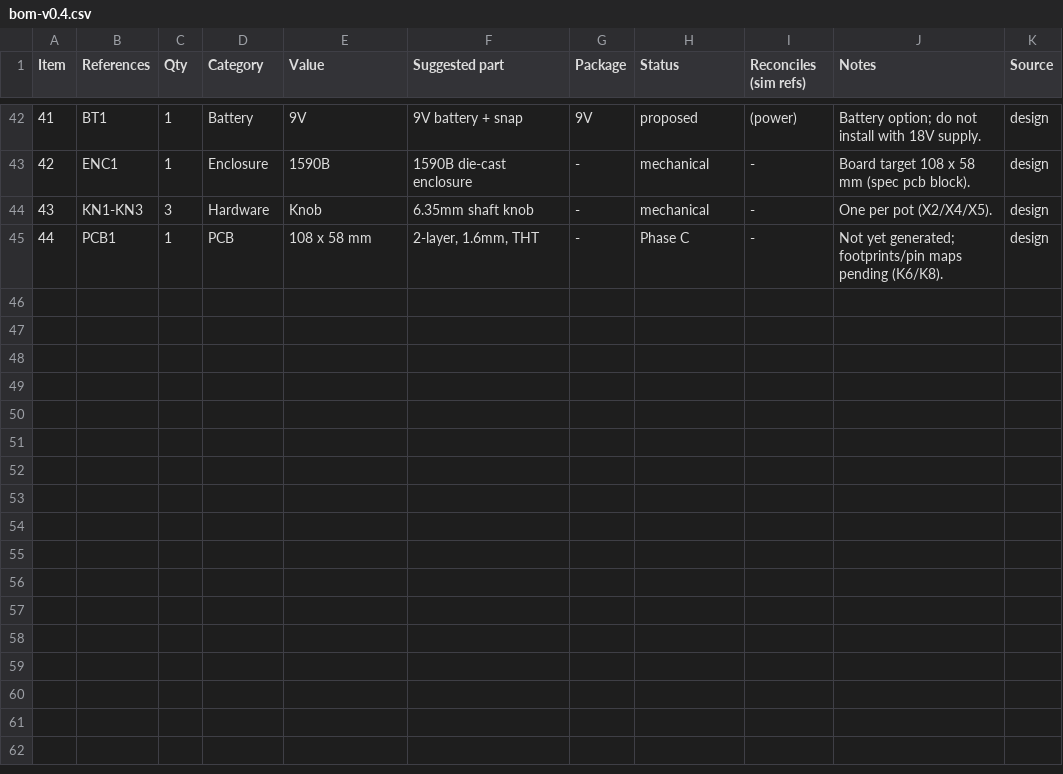
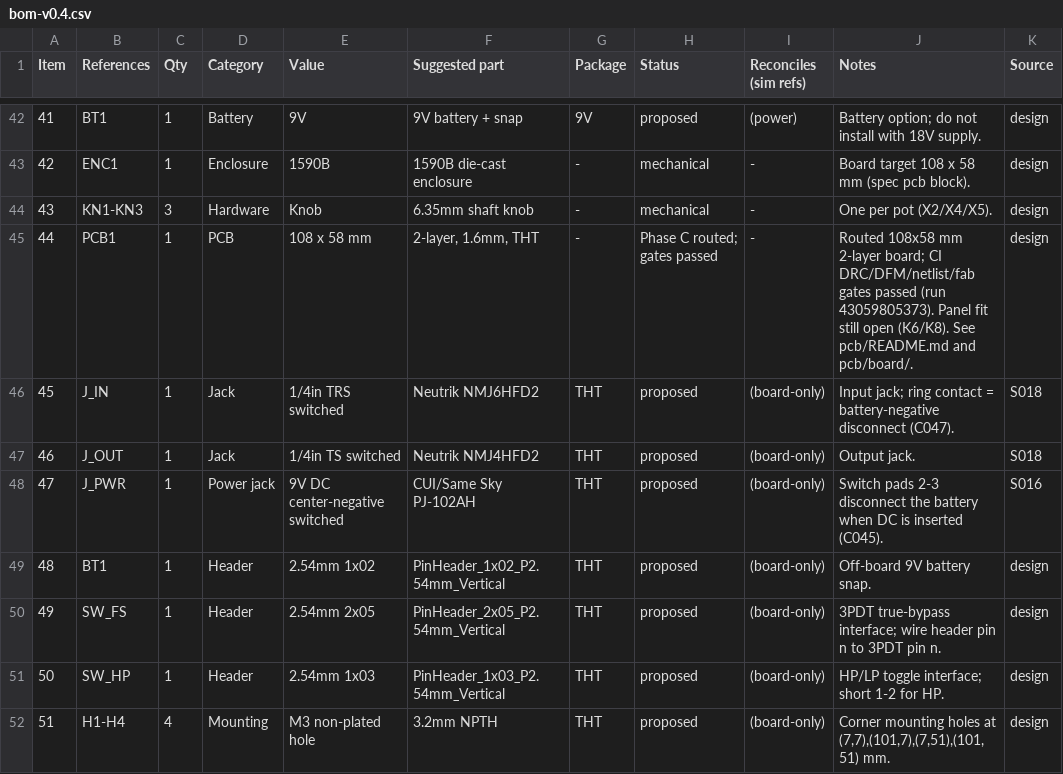
Before and after one commit to davlug3/ocd, a CSV file: circuit/bom-v0.4.csv, drawn as a sheet; only a part is shown, gaps mark what is left out.

Commit message:
Phase C: route the v0.4 board and pass the release gates
- Add the 1590B 108x58 mm 2-layer PCB block, generated handoff and PCB notes.
- Release the routed board, Gerbers, drill, position file, STEP, IPC-D-356,
  fabrication.zip and the CI gate report under pcb/board/.
- CI run 43059805373: structural 0, DRC 0, unconnected 0, DFM 0, netlist
  parity 0, stackup 0, impedance 0, length match 0, fab 0.
- Record sources S016-S019 and claims C043-C048; update the BOM PCB row.
- Ignore transient pcb/build/ and CI dispatch logs.

```diff
--- a/circuit/bom-v0.4.csv
+++ b/circuit/bom-v0.4.csv
@@ -44,2 +44,9 @@ Item,References,Qty,Category,Value,Suggested part,Package,Status,Reconciles (sim
 43,KN1-KN3,3,Hardware,Knob,6.35mm shaft knob,-,mechanical,-,One per pot (X2/X4/X5).,design
-44,PCB1,1,PCB,108 x 58 mm,"2-layer, 1.6mm, THT",-,Phase C,-,Not yet generated; footprints/pin maps pending (K6/K8).,design
+44,PCB1,1,PCB,108 x 58 mm,"2-layer, 1.6mm, THT",-,Phase C routed; gates passed,-,Routed 108x58 mm 2-layer board; CI DRC/DFM/netlist/fab gates passed (run 43059805373). Panel fit still open (K6/K8). See pcb/README.md and pcb/board/.,design
+45,J_IN,1,Jack,1/4in TRS switched,Neutrik NMJ6HFD2,THT,proposed,(board-only),Input jack; ring contact = battery-negative disconnect (C047).,S018
+46,J_OUT,1,Jack,1/4in TS switched,Neutrik NMJ4HFD2,THT,proposed,(board-only),Output jack.,S018
+47,J_PWR,1,Power jack,9V DC center-negative switched,CUI/Same Sky PJ-102AH,THT,proposed,(board-only),Switch pads 2-3 disconnect the battery when DC is inserted (C045).,S016
+48,BT1,1,Header,2.54mm 1x02,PinHeader_1x02_P2.54mm_Vertical,THT,proposed,(board-only),Off-board 9V battery snap.,design
+49,SW_FS,1,Header,2.54mm 2x05,PinHeader_2x05_P2.54mm_Vertical,THT,proposed,(board-only),3PDT true-bypass interface; wire header pin n to 3PDT pin n.,design
+50,SW_HP,1,Header,2.54mm 1x03,PinHeader_1x03_P2.54mm_Vertical,THT,proposed,(board-only),HP/LP toggle interface; short 1-2 for HP.,design
+51,H1-H4,4,Mounting,M3 non-plated hole,3.2mm NPTH,THT,proposed,(board-only),"Corner mounting holes at (7,7),(101,7),(7,51),(101,51) mm.",design
```
Also changed, not shown: 40 other files.
